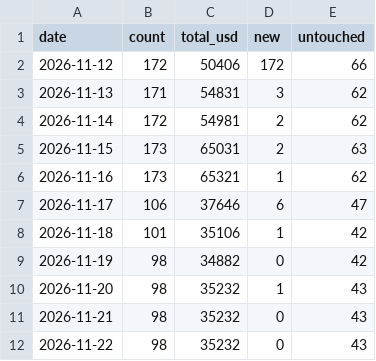
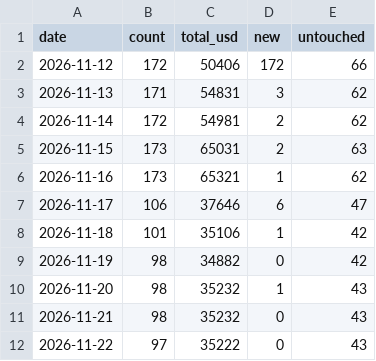
Before and after one commit to krishi-shah/dailybugbounties, a CSV file: data/history.csv, drawn as a sheet.

```diff
--- a/data/history.csv
+++ b/data/history.csv
@@ -11,2 +11,2 @@ date,count,total_usd,new,untouched
 2026-11-21,98,35232,0,43
-2026-11-22,98,35232,0,43
+2026-11-22,97,35222,0,43
```
Also changed, not shown: docs/history.csv, 5 other files.
